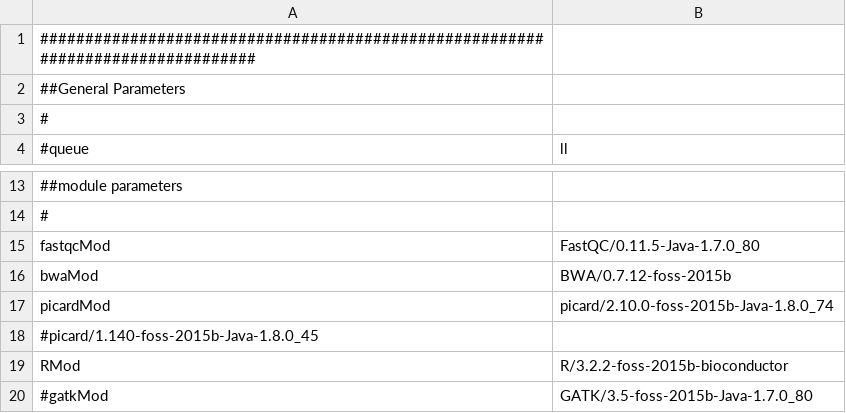
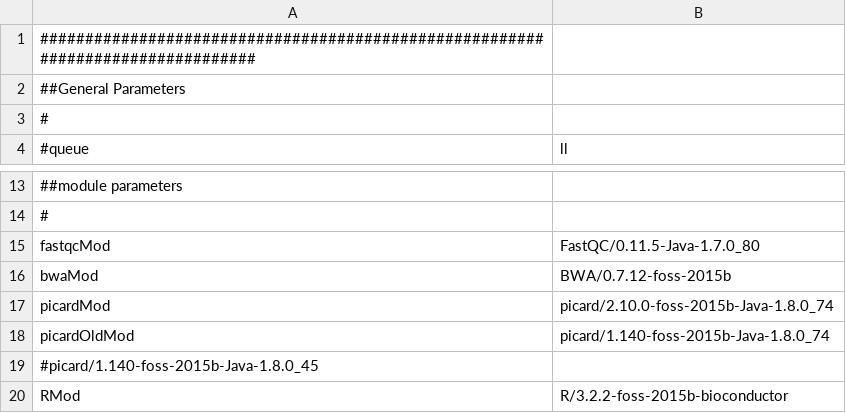
Before and after one commit to mmterpstra/molgenis-c5-TumorNormal, a CSV file: umcg.siteconfig.csv, drawn as a sheet; only a part is shown, gaps mark what is left out; the shorter side is filled out with more unchanged rows.

```diff
--- a/umcg.siteconfig.csv
+++ b/umcg.siteconfig.csv
@@ -17,2 +17,3 @@ bwaMod,BWA/0.7.12-foss-2015b
 picardMod,picard/2.10.0-foss-2015b-Java-1.8.0_74
+picardOldMod,picard/1.140-foss-2015b-Java-1.8.0_74
 #picard/1.140-foss-2015b-Java-1.8.0_45
```
Also changed, not shown: peregrine.siteconfig.csv, 3 other files.
